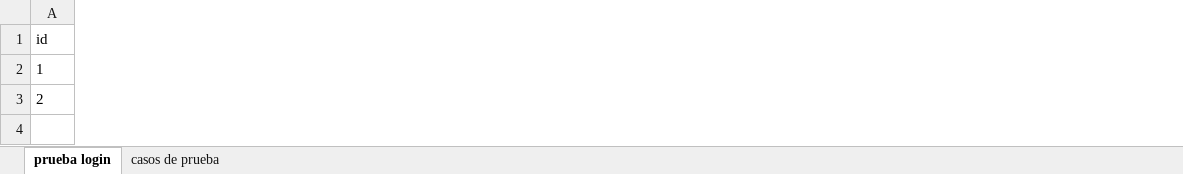
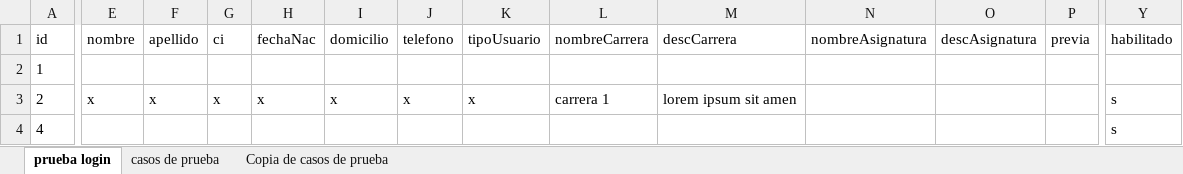
Before and after one commit to mauri1985/gest-edu-testing, an Excel workbook: src/main/resources/TestCases.xlsx, sheet prueba login, drawn as a sheet; only a part is shown, gaps mark what is left out; values as stored, in another font and other column widths than the file's, no borders; charts and pictures not drawn; rows hold the shown columns only; the diff covers the shown part only; the diff names each change by its address in the sheet, - before the commit and + after, or states it on an @@ line.

```diff
--- a/src/main/resources/TestCases.xlsx (sheet prueba login)
+++ b/src/main/resources/TestCases.xlsx (sheet prueba login)
+sheet tab: Copia de casos de prueba
+column E, rows 1-3: nombre |  | x
+column F, rows 1-3: apellido |  | x
+column G, rows 1-3: ci |  | x
+column H, rows 1-3: fechaNac |  | x
+column I, rows 1-3: domicilio |  | x
+column J, rows 1-3: telefono |  | x
+column K, rows 1-3: tipoUsuario |  | x
+column L, rows 1-3: nombreCarrera |  | carrera 1
+column M, rows 1-3: descCarrera |  | lorem ipsum sit amen
+column N, row 1: nombreAsignatura
+column O, row 1: descAsignatura
+column P, row 1: previa
+column Y, rows 1-3: habilitado |  | s
+row 4: 4 |  |  |  |  |  |  |  |  |  |  |  |  | s
```
Also changed, not shown: 8 added columns and 4 edited cells elsewhere in this sheet, charts or pictures, 2 other files.
